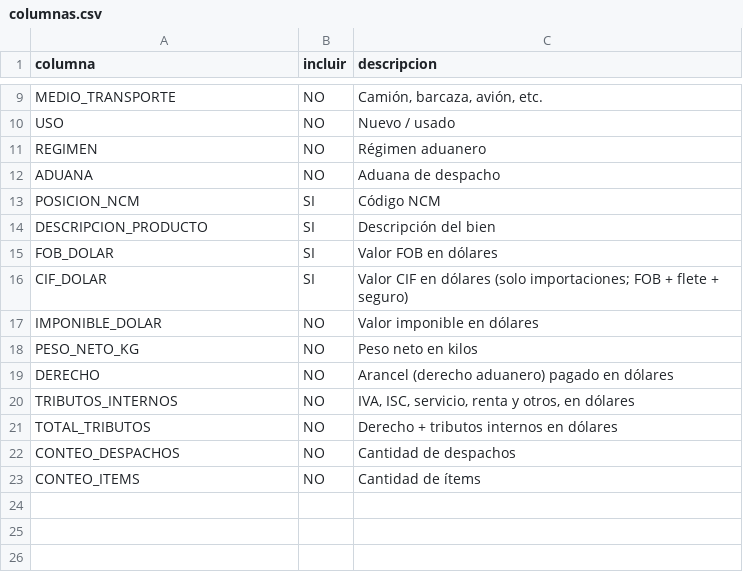
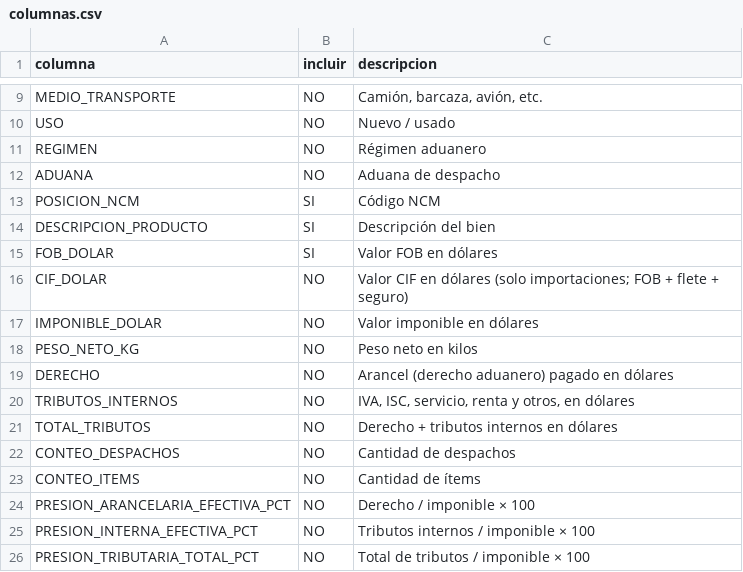
Before and after one commit to silvia-mov/comercio-exterior-paraguay-acuerdos, a CSV file: config/columnas.csv, drawn as a sheet; only a part is shown, gaps mark what is left out.

Commit message:
Glosario, hoja de totales por año y reporte solo en FOB
- docs/GLOSARIO.md: términos, con/sin acuerdo, regímenes excluidos (EFC1/IFC1),
  hojas y columnas del Excel, limitaciones.
- Nueva hoja "Totales por año": con acuerdo, sin acuerdo, total y % con acuerdo.
- Las hojas usan solo las medidas elegidas en config/columnas.csv (por defecto FOB).
- README actualizado.

```diff
--- a/config/columnas.csv
+++ b/config/columnas.csv
@@ -15,3 +15,3 @@ DESCRIPCION_PRODUCTO,SI,Descripción del bien
 FOB_DOLAR,SI,Valor FOB en dólares
-CIF_DOLAR,SI,"Valor CIF en dólares (solo importaciones; FOB + flete + seguro)"
+CIF_DOLAR,NO,"Valor CIF en dólares (solo importaciones; FOB + flete + seguro)"
 IMPONIBLE_DOLAR,NO,Valor imponible en dólares
@@ -23 +23,4 @@ CONTEO_DESPACHOS,NO,Cantidad de despachos
 CONTEO_ITEMS,NO,Cantidad de ítems
+PRESION_ARANCELARIA_EFECTIVA_PCT,NO,Derecho / imponible × 100
+PRESION_INTERNA_EFECTIVA_PCT,NO,Tributos internos / imponible × 100
+PRESION_TRIBUTARIA_TOTAL_PCT,NO,Total de tributos / imponible × 100
```
Also changed, not shown: 3 other files.
